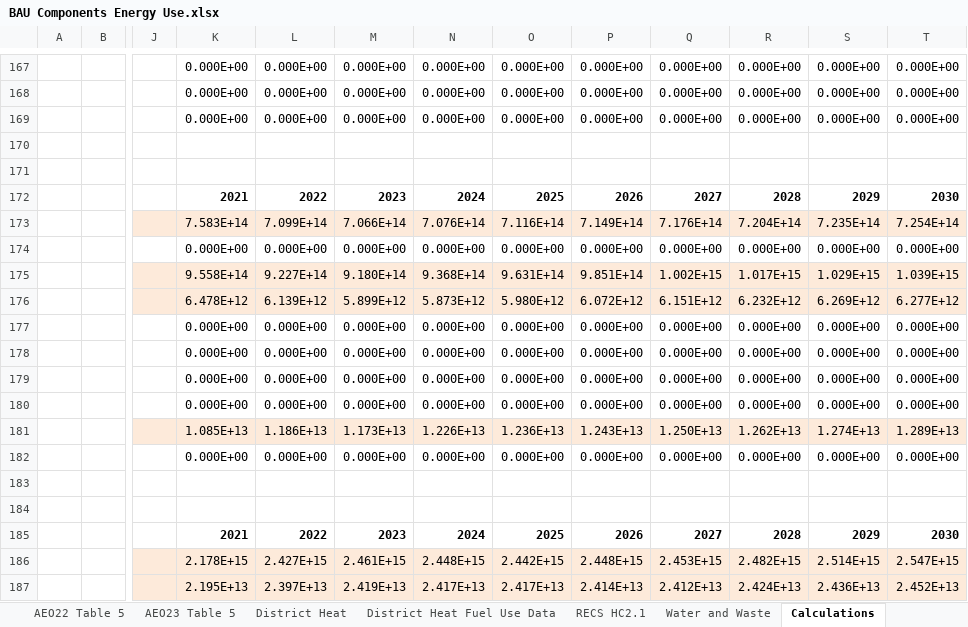
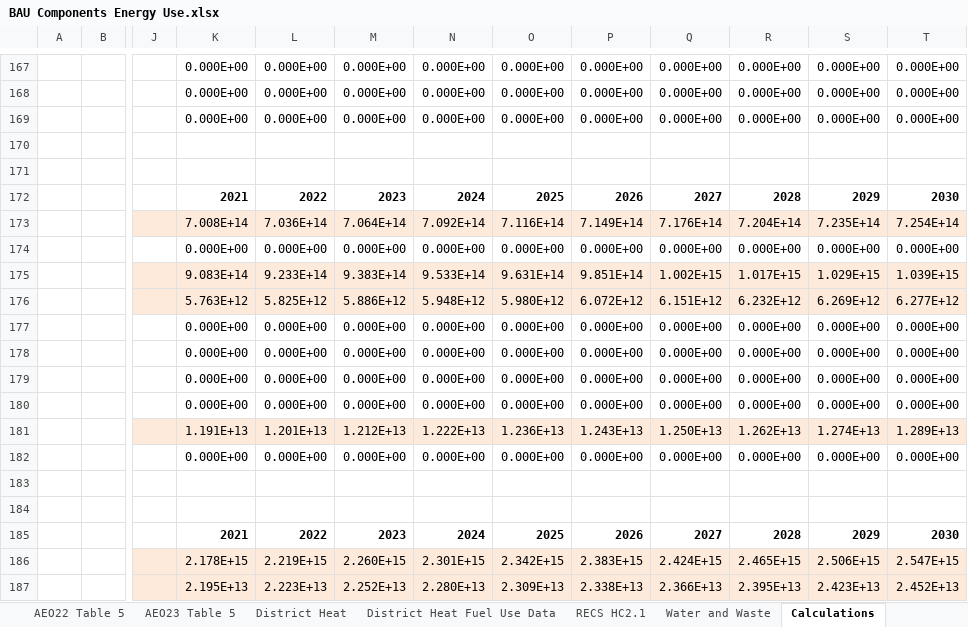
Before and after one commit to EnergyInnovation/eps-us, an Excel workbook: InputData/bldgs/BCEU/BAU Components Energy Use.xlsx, sheet Calculations, drawn as a sheet; only a part is shown, gaps mark what is left out; values as stored, in another font and other column widths than the file's, no borders; charts and pictures and conditional formats not drawn; the diff covers the shown part only; the diff names each change by its address in the sheet, - before the commit and + after, or states it on an @@ line.

```diff
--- a/InputData/bldgs/BCEU/BAU Components Energy Use.xlsx (sheet Calculations)
+++ b/InputData/bldgs/BCEU/BAU Components Energy Use.xlsx (sheet Calculations)
-K173: 7.583E+14
+K173: 7.008E+14
-L173: 7.099E+14
+L173: 7.036E+14
-M173: 7.066E+14
+M173: 7.064E+14
-N173: 7.076E+14
+N173: 7.092E+14
-K175: 9.558E+14
+K175: 9.083E+14
-L175: 9.227E+14
+L175: 9.233E+14
-M175: 9.180E+14
+M175: 9.383E+14
-N175: 9.368E+14
+N175: 9.533E+14
-K176: 6.478E+12
+K176: 5.763E+12
-L176: 6.139E+12
+L176: 5.825E+12
-M176: 5.899E+12
+M176: 5.886E+12
-N176: 5.873E+12
+N176: 5.948E+12
-K181: 1.085E+13
+K181: 1.191E+13
-L181: 1.186E+13
+L181: 1.201E+13
-M181: 1.173E+13
+M181: 1.212E+13
-N181: 1.226E+13
+N181: 1.222E+13
-L186: 2.427E+15
+L186: 2.219E+15
-M186: 2.461E+15
+M186: 2.260E+15
-N186: 2.448E+15
+N186: 2.301E+15
-O186: 2.442E+15
+O186: 2.342E+15
-P186: 2.448E+15
+P186: 2.383E+15
-Q186: 2.453E+15
+Q186: 2.424E+15
-R186: 2.482E+15
+R186: 2.465E+15
-S186: 2.514E+15
+S186: 2.506E+15
-L187: 2.397E+13
+L187: 2.223E+13
-M187: 2.419E+13
+M187: 2.252E+13
-N187: 2.417E+13
+N187: 2.280E+13
-O187: 2.417E+13
+O187: 2.309E+13
-P187: 2.414E+13
+P187: 2.338E+13
-Q187: 2.412E+13
+Q187: 2.366E+13
-R187: 2.424E+13
+R187: 2.395E+13
-S187: 2.436E+13
+S187: 2.423E+13
```
Also changed, not shown: 201 edited cells and cell formats elsewhere in this sheet, sheet BCEU-commercial-other, sheet BCEU-commercial-heating, sheet BCEU-rural-residential-heating, sheet BCEU-urban-residential-heating, sheet BCEU-urban-residential-appl, sheet BCEU-urban-residential-other, 10 more sheets, formulas that keep their value, charts or pictures, InputData/bldgs/SYCEU/Start Year Components Energy Use.xlsx, InputData/bldgs/SoCEUtiNTY/Share of Cpnt E Use that is New This Year.xlsx, 19 other files.
